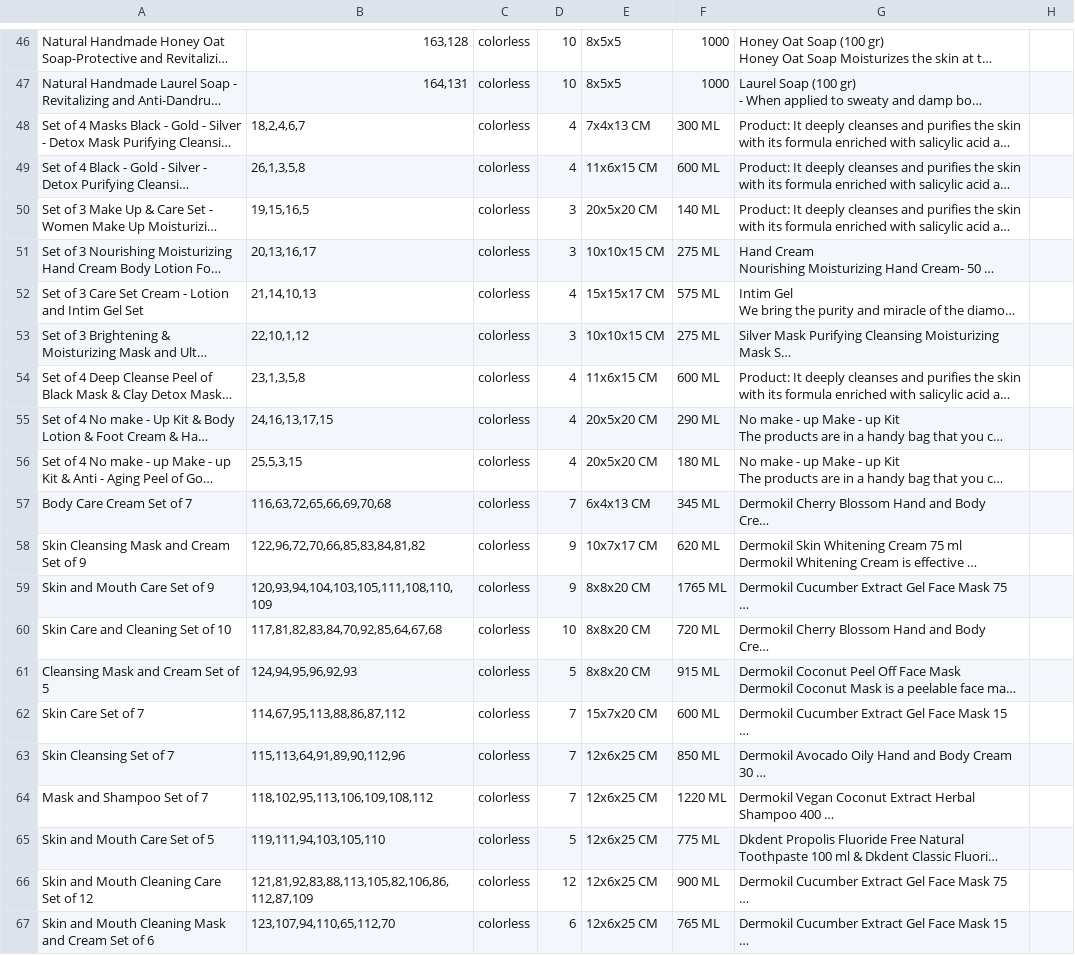
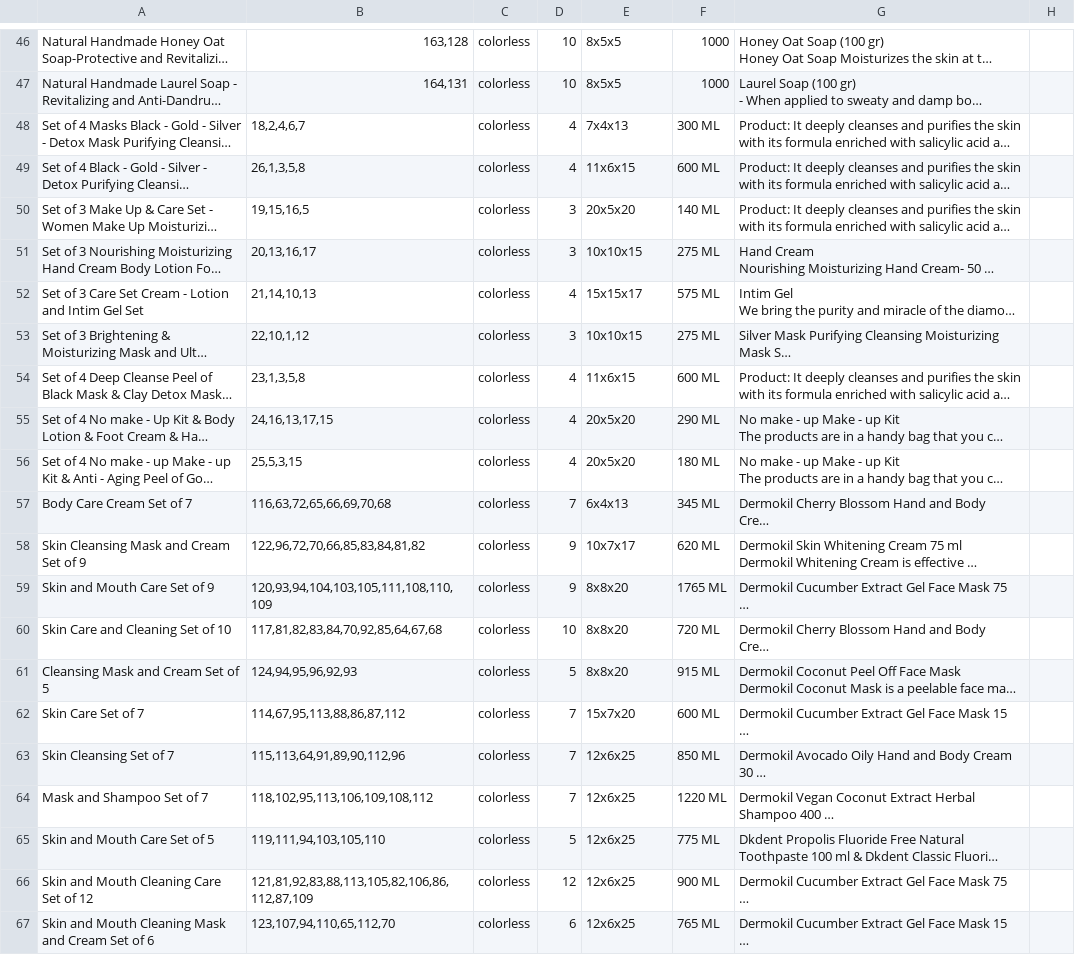
Before and after one commit to Rian55/Add_Items_To_Amazon, a CSV file: personalbodycare.csv, drawn as a sheet; only a part is shown, gaps mark what is left out; long unchanged cells end in …; the diff names each change by its address in the sheet, - before the commit and + after, or states it on an @@ line.

```diff
--- a/personalbodycare.csv
+++ b/personalbodycare.csv
-E48: 7x4x13 CM
+E48: 7x4x13
-E49: 11x6x15 CM
+E49: 11x6x15
-E50: 20x5x20 CM
+E50: 20x5x20
-E51: 10x10x15 CM
+E51: 10x10x15
-E52: 15x15x17 CM
+E52: 15x15x17
-E53: 10x10x15 CM
+E53: 10x10x15
-E54: 11x6x15 CM
+E54: 11x6x15
-E55:E56: 20x5x20 CM
+E55:E56: 20x5x20
-E57: 6x4x13 CM
+E57: 6x4x13
-E58: 10x7x17 CM
+E58: 10x7x17
-E59:E61: 8x8x20 CM
+E59:E61: 8x8x20
-E62: 15x7x20 CM
+E62: 15x7x20
-E63:E67: 12x6x25 CM
+E63:E67: 12x6x25
```
Also changed, not shown: 2 other files.
